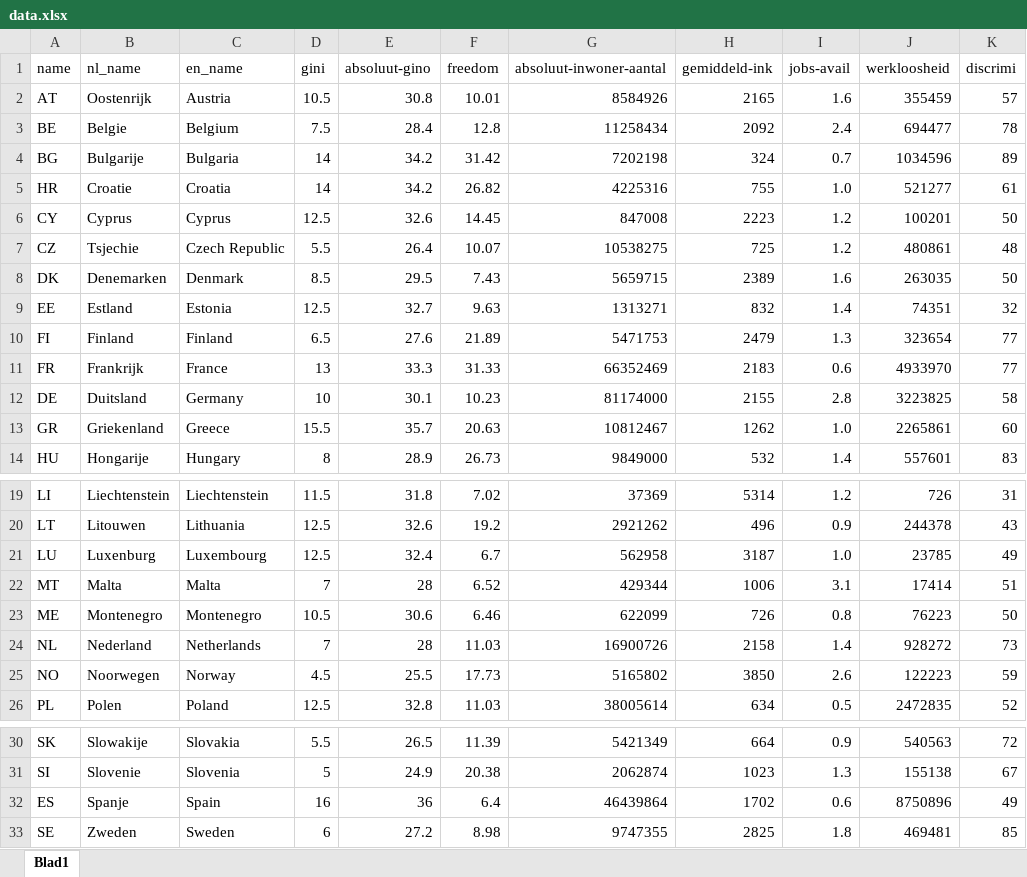
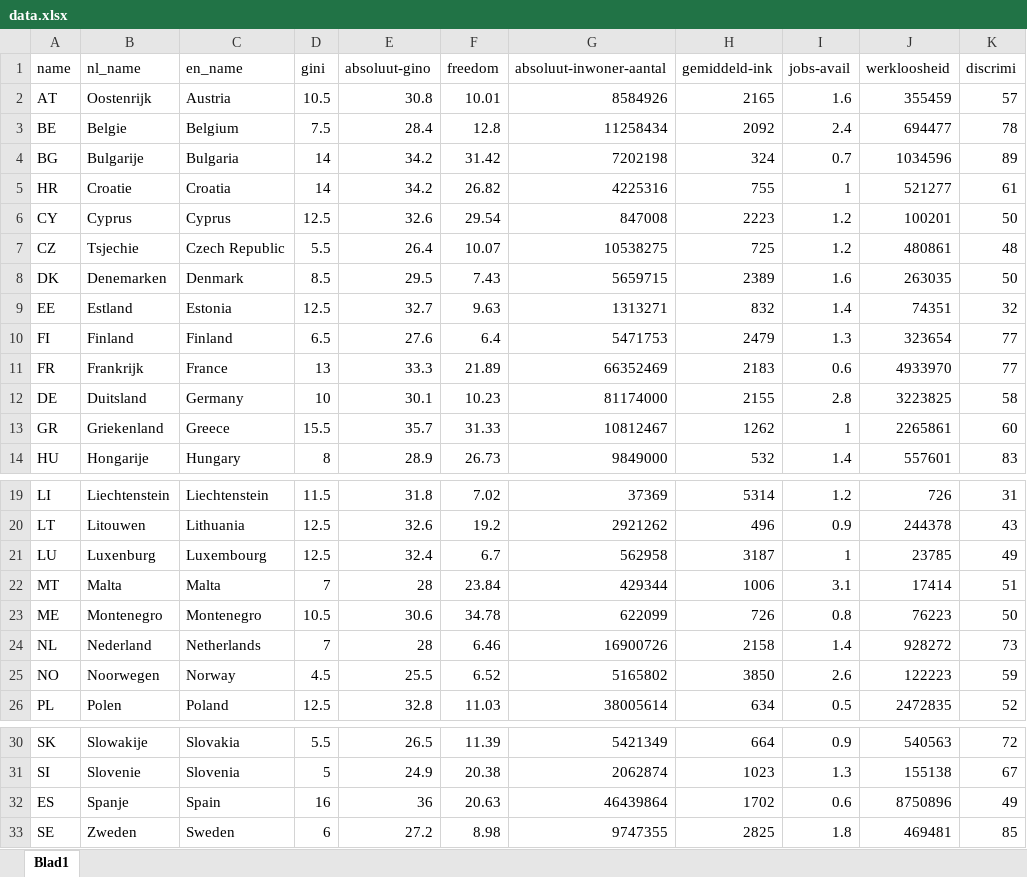
Before and after one commit to qdraw/cbs-werk-datavisualisatie, an Excel workbook: data/data.xlsx, sheet Blad1, drawn as a sheet; only a part is shown, gaps mark what is left out; values as stored, in another font and other column widths than the file's, no cell formats; the diff names each change by its address in the sheet, - before the commit and + after, or states it on an @@ line.

Commit message:
update data ++ add fonts ++ add sidebar feature ++ add explain ++ add sidebar

```diff
--- a/data/data.xlsx (sheet Blad1)
+++ b/data/data.xlsx (sheet Blad1)
-I5 (jobs-avail): 1.0
+I5 (jobs-avail): 1
-F6 (freedom): 14.45
+F6 (freedom): 29.54
-F10 (freedom): 21.89
+F10 (freedom): 6.4
-F11 (freedom): 31.33
+F11 (freedom): 21.89
-F13 (freedom): 20.63
+F13 (freedom): 31.33
-I13 (jobs-avail): 1.0
+I13 (jobs-avail): 1
-I21 (jobs-avail): 1.0
+I21 (jobs-avail): 1
-F22 (freedom): 6.52
+F22 (freedom): 23.84
-F23 (freedom): 6.46
+F23 (freedom): 34.78
-F24 (freedom): 11.03
+F24 (freedom): 6.46
-F25 (freedom): 17.73
+F25 (freedom): 6.52
-F32 (freedom): 6.4
+F32 (freedom): 20.63
```
Also changed, not shown: cell formats, 8 other files.
